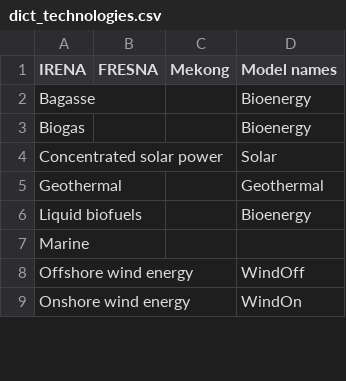
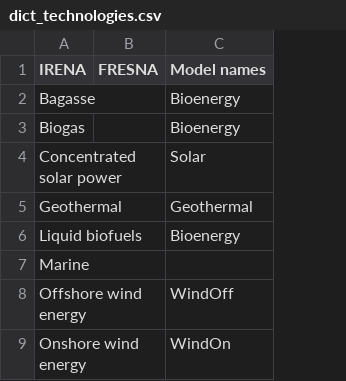
Before and after one commit to tum-ens/pyPRIMA, a CSV file: assumptions/dict_technologies.csv, drawn as a sheet; only a part is shown; the diff names each change by its address in the sheet, - before the commit and + after, or states it on an @@ line.

```diff
--- a/assumptions/dict_technologies.csv
+++ b/assumptions/dict_technologies.csv
-column C (Mekong), empty
```
Also changed, not shown: assumptions/assumptions_processes.csv, 1 other file.
